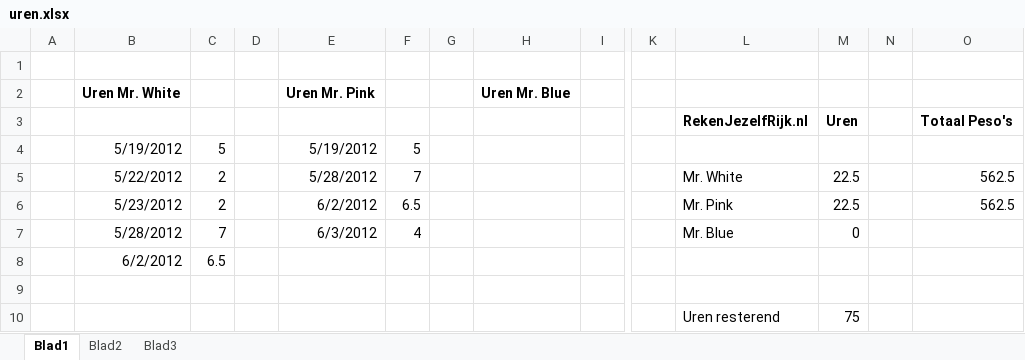
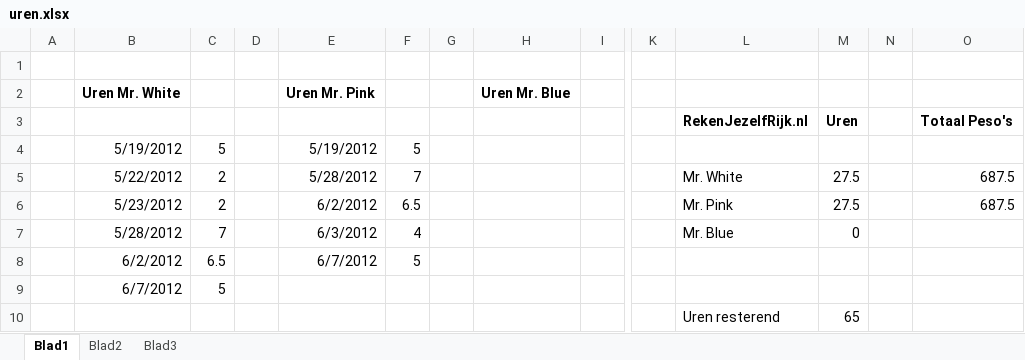
Before and after one commit to wakkomail/community-framework, an Excel workbook: Reservoirdogs/uren.xlsx, sheet Blad1, drawn as a sheet; only a part is shown, gaps mark what is left out; values as stored, in another font and other column widths than the file's, no borders; rows hold the shown columns only; the diff names each change by its address in the sheet, - before the commit and + after, or states it on an @@ line.

```diff
--- a/Reservoirdogs/uren.xlsx (sheet Blad1)
+++ b/Reservoirdogs/uren.xlsx (sheet Blad1)
-M5:M6: 22.5
+M5:M6: 27.5
-O5:O6: 562.5
+O5:O6: 687.5
-E8: (empty)
+E8: 6/7/2012
-F8: (empty)
+F8: 5
-row 9: (empty)
+row 9:  | 6/7/2012 | 5
-M10: 75
+M10: 65
```
